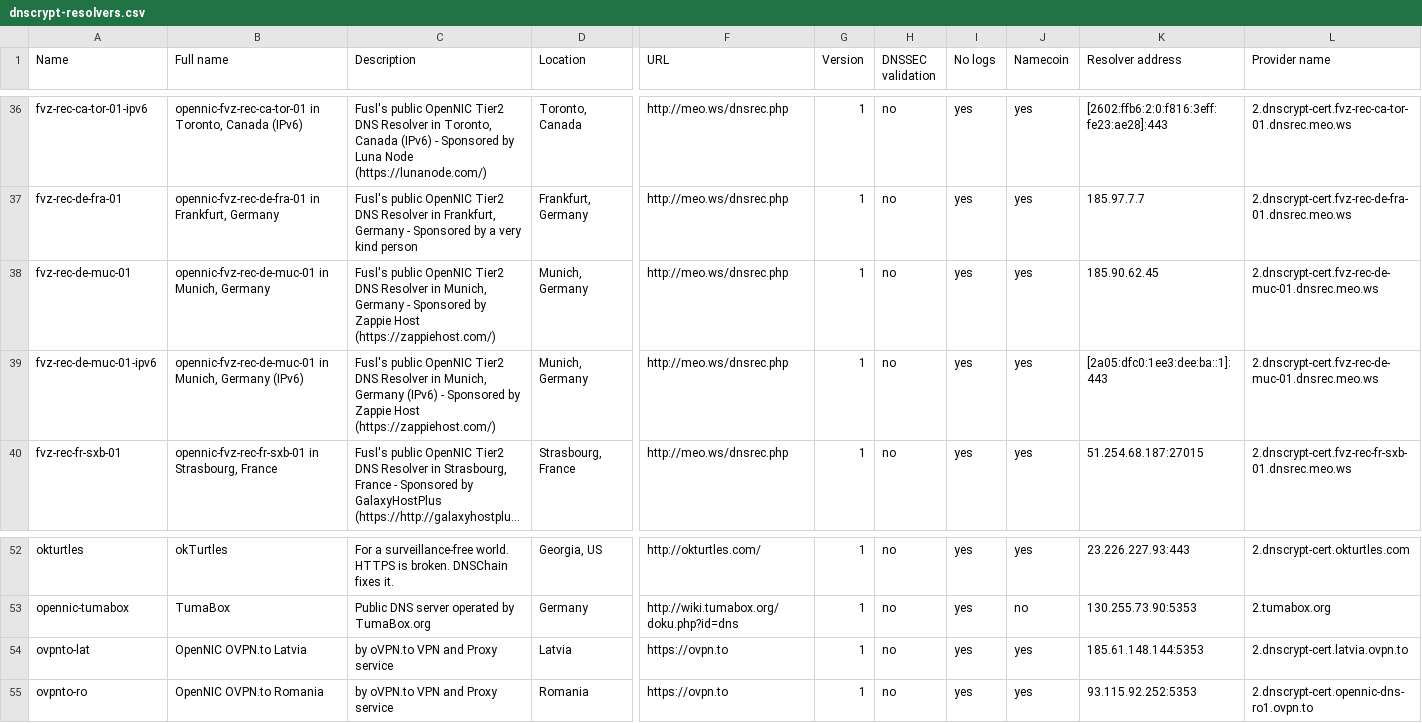
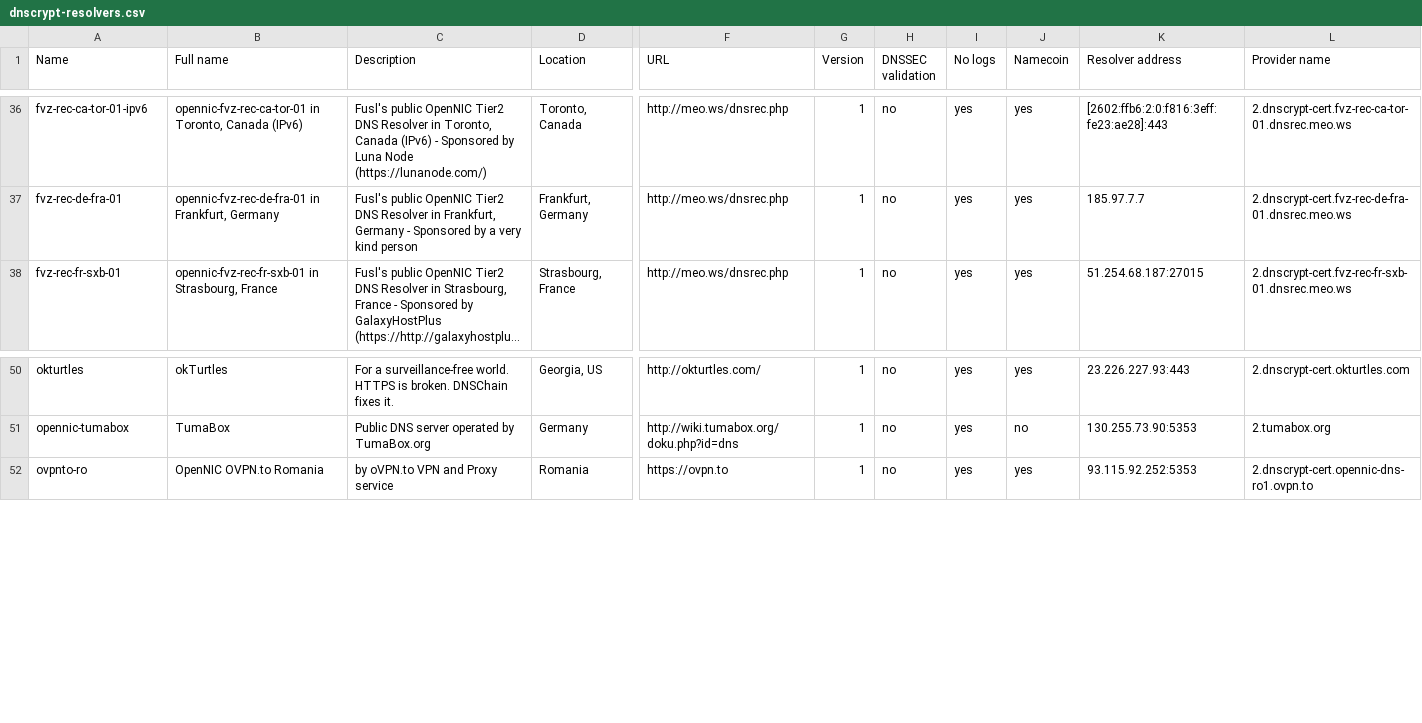
Before and after one commit to dyne/dnscrypt-proxy, a CSV file: dnscrypt-resolvers.csv, drawn as a sheet; only a part is shown, gaps mark what is left out; long unchanged cells end in …; rows hold the shown columns only; the diff names each change by its address in the sheet, - before the commit and + after, or states it on an @@ line.

Commit message:
Temporarily remove offline resolvers

```diff
--- a/dnscrypt-resolvers.csv
+++ b/dnscrypt-resolvers.csv
-row 38: fvz-rec-de-muc-01 | opennic-fvz-rec-de-muc-01 in Munich, Germany | Fusl's public OpenNIC Tier2 DNS Resolver in Munich, Germany - Sponsored by Zappie Host (https://zappiehost.com/) | Munich, Germany | http://meo.ws/dnsrec.php | 1 | no | yes | yes | 185.90.62.45 | 2.dnscrypt-cert.fvz-rec-de-muc-01.dnsrec.meo.ws
-row 39: fvz-rec-de-muc-01-ipv6 | opennic-fvz-rec-de-muc-01 in Munich, Germany (IPv6) | Fusl's public OpenNIC Tier2 DNS Resolver in Munich, Germany (IPv6) - Sponsored by Zappie Host (https://zappiehost.com/) | Munich, Germany | http://meo.ws/dnsrec.php | 1 | no | yes | yes | [2a05:dfc0:1ee3:dee:ba::1]:443 | 2.dnscrypt-cert.fvz-rec-de-muc-01.dnsrec.meo.ws
-row 54: ovpnto-lat | OpenNIC OVPN.to Latvia | by oVPN.to VPN and Proxy service | Latvia | https://ovpn.to | 1 | no | yes | yes | 185.61.148.144:5353 | 2.dnscrypt-cert.latvia.ovpn.to
```
Also changed, not shown: 2 other files.
